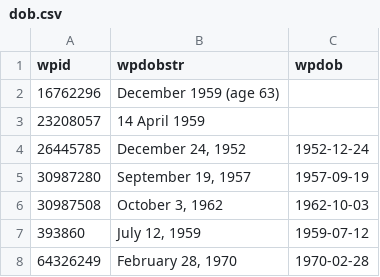
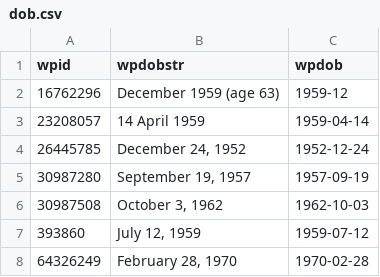
Before and after one commit to Tonyatibbs06/tonga, a CSV file: enwiki/dob.csv, drawn as a sheet.

Commit message:
handle more infobox DOB formats

```diff
--- a/enwiki/dob.csv
+++ b/enwiki/dob.csv
@@ -1,4 +1,4 @@
 wpid,wpdobstr,wpdob
-16762296,December 1959 (age 63),
-23208057,14 April 1959,
+16762296,December 1959 (age 63),1959-12
+23208057,14 April 1959,1959-04-14
 26445785,"December 24, 1952",1952-12-24
```
